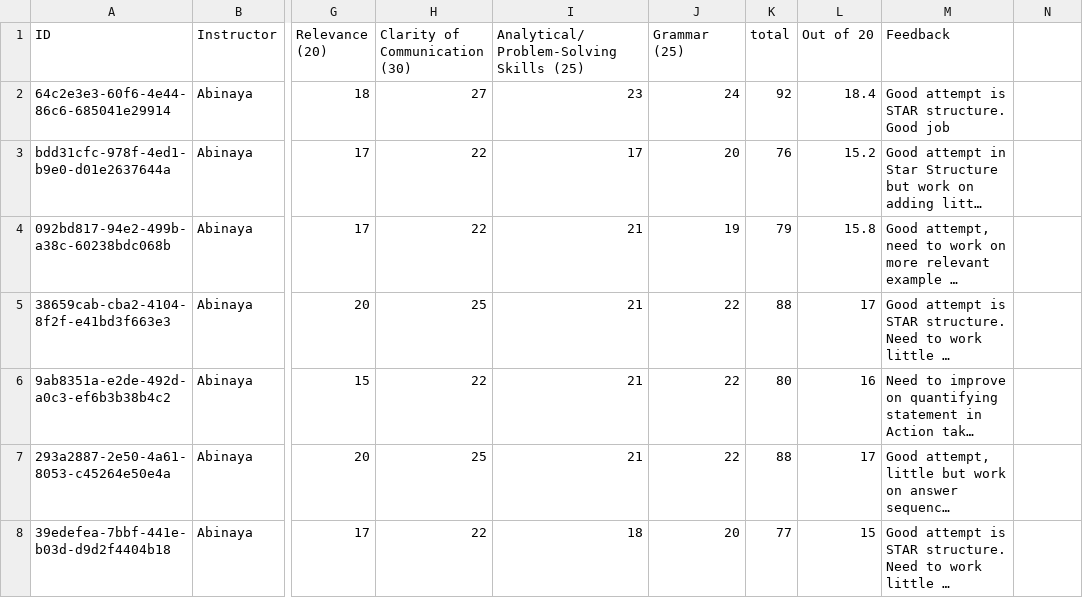
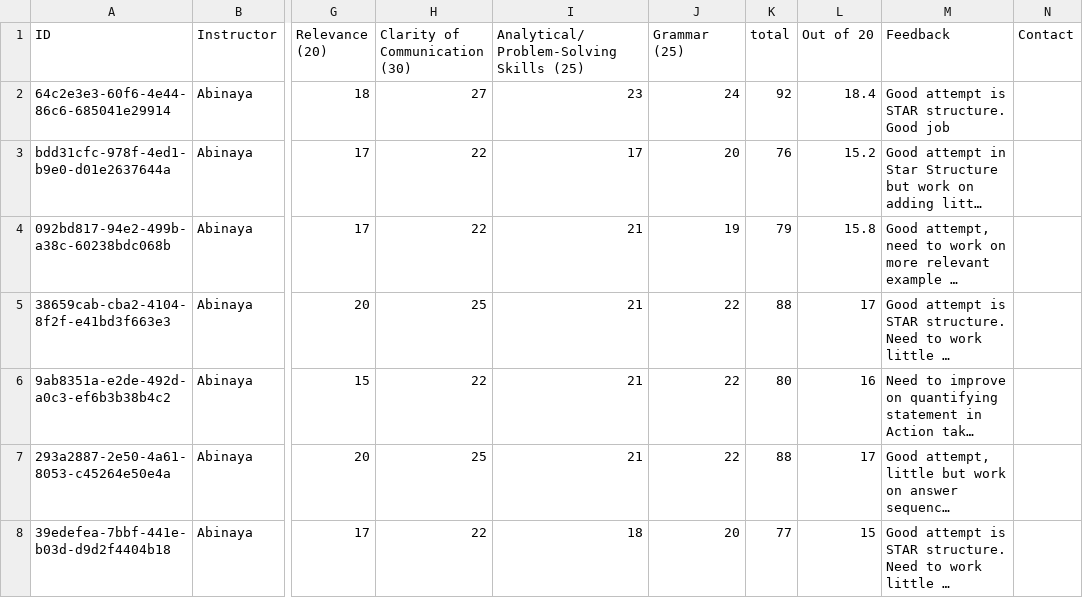
Before and after one commit to 23f3003167/iic-general, a CSV file: appscripts/behavioral/Summary.csv, drawn as a sheet; only a part is shown, gaps mark what is left out; long unchanged cells end in …; the diff names each change by its address in the sheet, - before the commit and + after, or states it on an @@ line.

```diff
--- a/appscripts/behavioral/Summary.csv
+++ b/appscripts/behavioral/Summary.csv
-N1: (empty)
+N1: Contact
```
Also changed, not shown: 26 other files.
